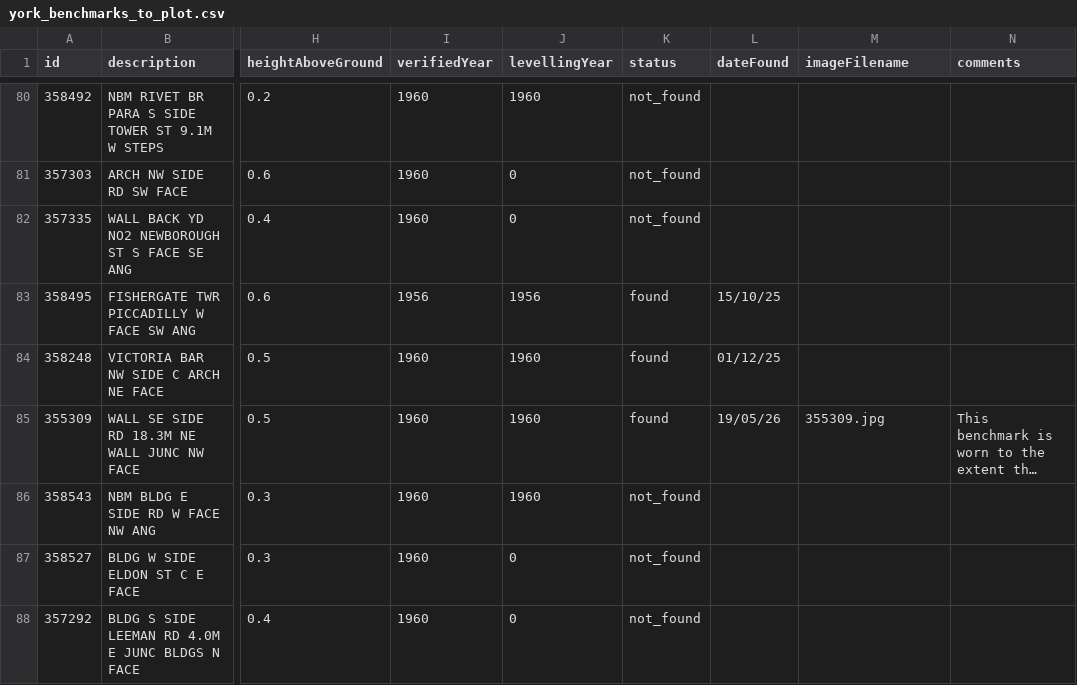
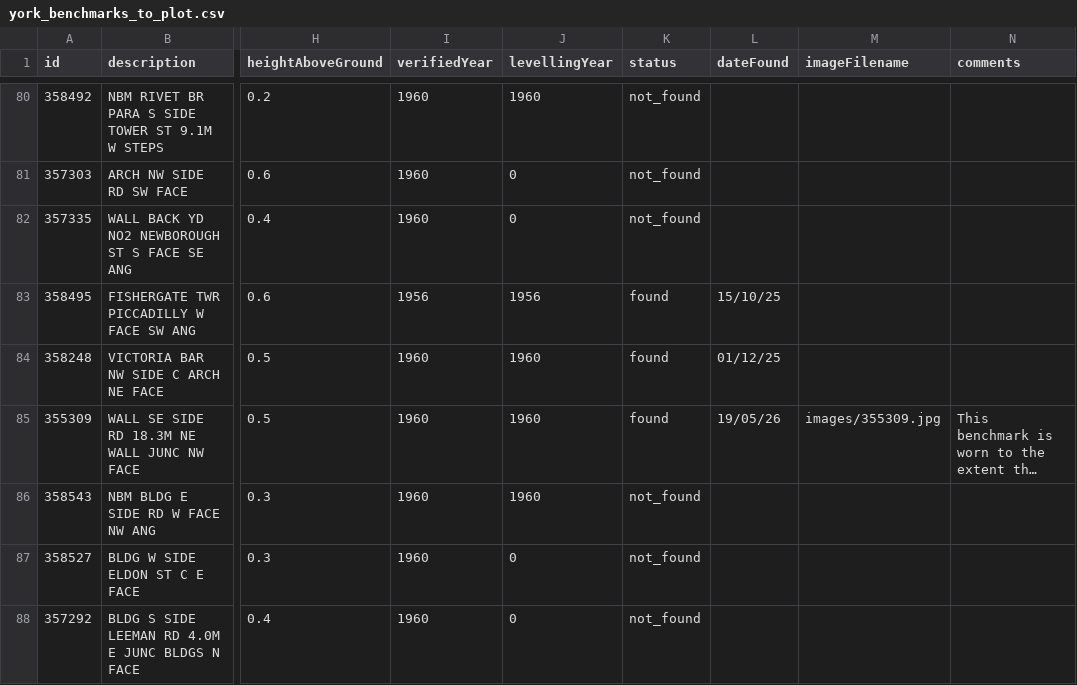
Before and after one commit to jennifer-platt/os-benchmarks-map, a CSV file: public/york_benchmarks_to_plot.csv, drawn as a sheet; only a part is shown, gaps mark what is left out; long unchanged cells end in …; the diff names each change by its address in the sheet, - before the commit and + after, or states it on an @@ line.

Commit message:
Updating images ref

```diff
--- a/public/york_benchmarks_to_plot.csv
+++ b/public/york_benchmarks_to_plot.csv
-M85 (imageFilename): 355309.jpg
+M85 (imageFilename): images/355309.jpg
```
